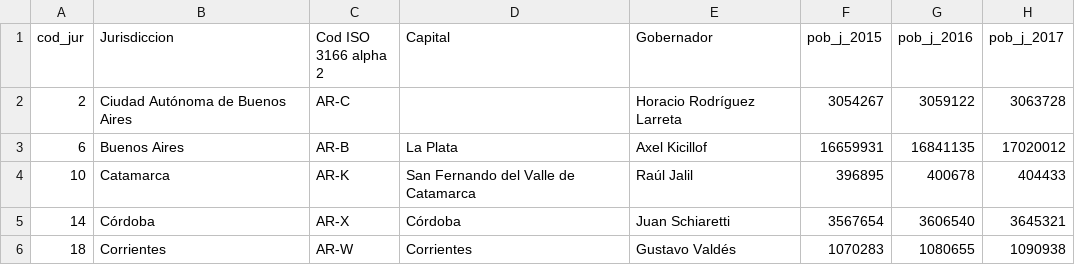
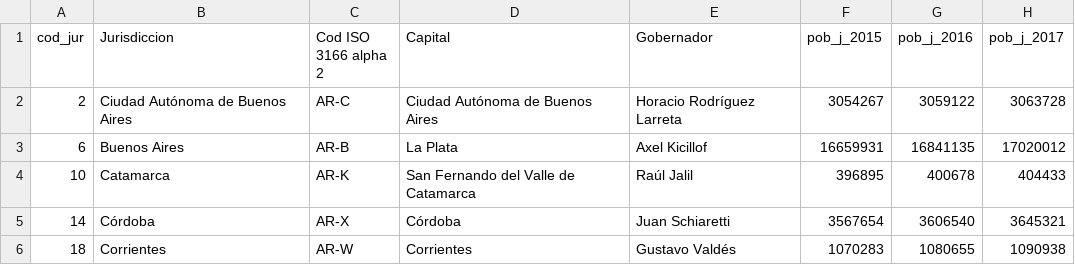
Before and after one commit to steciow/jurisdicciones_ARG, a CSV file: info_jur.csv, drawn as a sheet; only a part is shown; the diff names each change by its address in the sheet, - before the commit and + after, or states it on an @@ line.

Commit message:
Update info_jur.csv

```diff
--- a/info_jur.csv
+++ b/info_jur.csv
-D2 (Capital): (empty)
+D2 (Capital): Ciudad Autónoma de Buenos Aires
```
